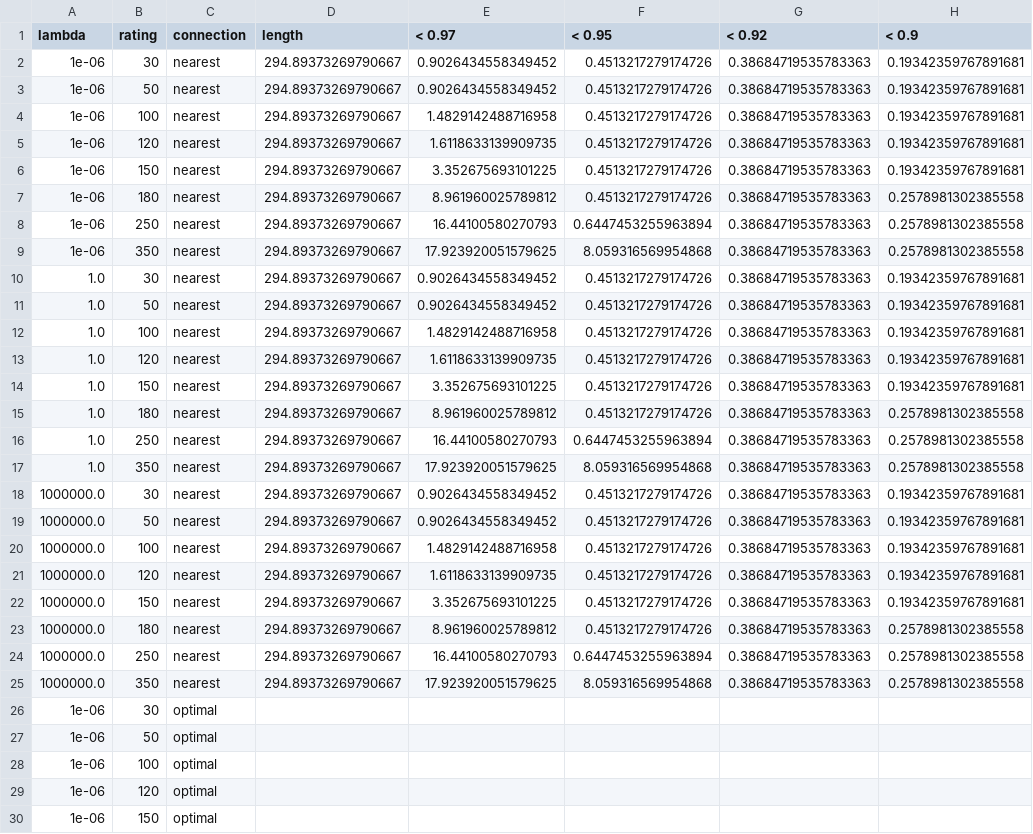
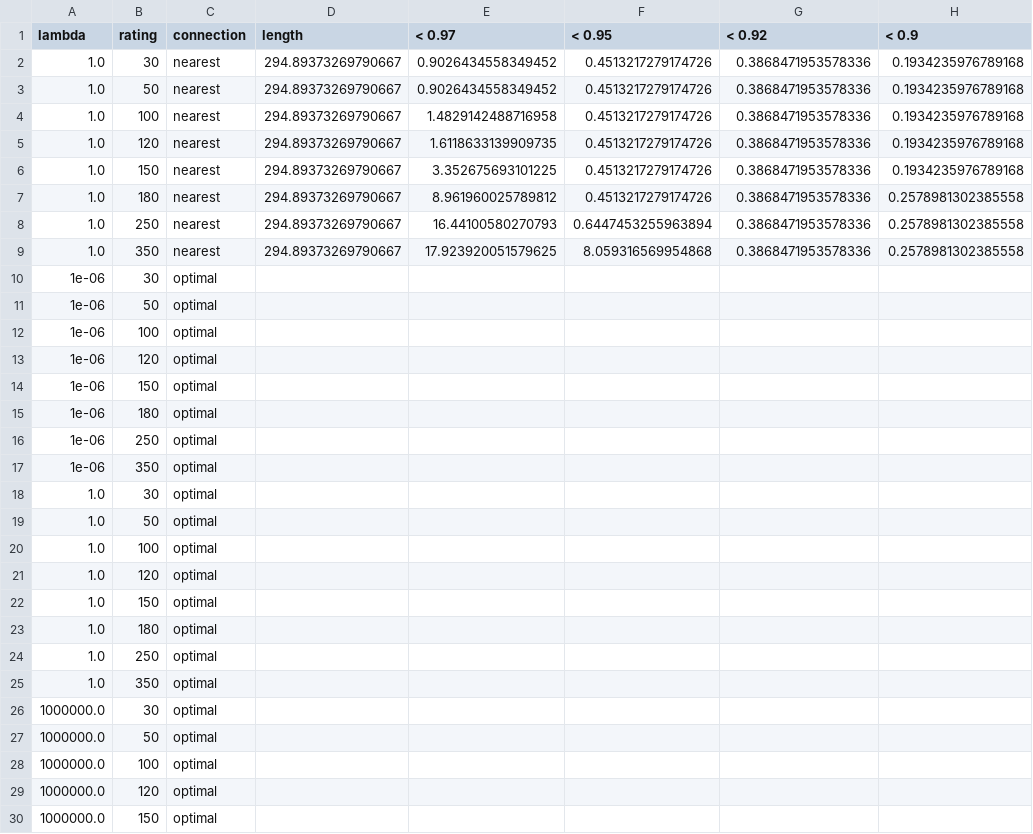
Before and after one commit to rounak-meyur/evcs-place, a CSV file: out/script/Area 8_summary.csv, drawn as a sheet; only a part is shown; the shorter side is filled out with more unchanged rows.

```diff
--- a/out/script/Area 8_summary.csv
+++ b/out/script/Area 8_summary.csv
@@ -1,26 +1,10 @@
 lambda,rating,connection,length,< 0.97,< 0.95,< 0.92,< 0.9
-1e-06,30,nearest,294.89373269790667,0.9026434558349452,0.4513217279174726,0.38684719535783363,0.19342359767891681
-1e-06,50,nearest,294.89373269790667,0.9026434558349452,0.4513217279174726,0.38684719535783363,0.19342359767891681
-1e-06,100,nearest,294.89373269790667,1.4829142488716958,0.4513217279174726,0.38684719535783363,0.19342359767891681
-1e-06,120,nearest,294.89373269790667,1.6118633139909735,0.4513217279174726,0.38684719535783363,0.19342359767891681
-1e-06,150,nearest,294.89373269790667,3.352675693101225,0.4513217279174726,0.38684719535783363,0.19342359767891681
-1e-06,180,nearest,294.89373269790667,8.961960025789812,0.4513217279174726,0.38684719535783363,0.2578981302385558
-1e-06,250,nearest,294.89373269790667,16.44100580270793,0.6447453255963894,0.38684719535783363,0.2578981302385558
-1e-06,350,nearest,294.89373269790667,17.923920051579625,8.059316569954868,0.38684719535783363,0.2578981302385558
-1.0,30,nearest,294.89373269790667,0.9026434558349452,0.4513217279174726,0.38684719535783363,0.19342359767891681
-1.0,50,nearest,294.89373269790667,0.9026434558349452,0.4513217279174726,0.38684719535783363,0.19342359767891681
-1.0,100,nearest,294.89373269790667,1.4829142488716958,0.4513217279174726,0.38684719535783363,0.19342359767891681
-1.0,120,nearest,294.89373269790667,1.6118633139909735,0.4513217279174726,0.38684719535783363,0.19342359767891681
-1.0,150,nearest,294.89373269790667,3.352675693101225,0.4513217279174726,0.38684719535783363,0.19342359767891681
-1.0,180,nearest,294.89373269790667,8.961960025789812,0.4513217279174726,0.38684719535783363,0.2578981302385558
-1.0,250,nearest,294.89373269790667,16.44100580270793,0.6447453255963894,0.38684719535783363,0.2578981302385558
-1.0,350,nearest,294.89373269790667,17.923920051579625,8.059316569954868,0.38684719535783363,0.2578981302385558
-1000000.0,30,nearest,294.89373269790667,0.9026434558349452,0.4513217279174726,0.38684719535783363,0.19342359767891681
-1000000.0,50,nearest,294.89373269790667,0.9026434558349452,0.4513217279174726,0.38684719535783363,0.19342359767891681
-1000000.0,100,nearest,294.89373269790667,1.4829142488716958,0.4513217279174726,0.38684719535783363,0.19342359767891681
-1000000.0,120,nearest,294.89373269790667,1.6118633139909735,0.4513217279174726,0.38684719535783363,0.19342359767891681
-1000000.0,150,nearest,294.89373269790667,3.352675693101225,0.4513217279174726,0.38684719535783363,0.19342359767891681
-1000000.0,180,nearest,294.89373269790667,8.961960025789812,0.4513217279174726,0.38684719535783363,0.2578981302385558
-1000000.0,250,nearest,294.89373269790667,16.44100580270793,0.6447453255963894,0.38684719535783363,0.2578981302385558
-1000000.0,350,nearest,294.89373269790667,17.923920051579625,8.059316569954868,0.38684719535783363,0.2578981302385558
+1.0,30,nearest,294.89373269790667,0.9026434558349452,0.4513217279174726,0.3868471953578336,0.1934235976789168
+1.0,50,nearest,294.89373269790667,0.9026434558349452,0.4513217279174726,0.3868471953578336,0.1934235976789168
+1.0,100,nearest,294.89373269790667,1.4829142488716958,0.4513217279174726,0.3868471953578336,0.1934235976789168
+1.0,120,nearest,294.89373269790667,1.6118633139909735,0.4513217279174726,0.3868471953578336,0.1934235976789168
+1.0,150,nearest,294.89373269790667,3.352675693101225,0.4513217279174726,0.3868471953578336,0.1934235976789168
+1.0,180,nearest,294.89373269790667,8.961960025789812,0.4513217279174726,0.3868471953578336,0.2578981302385558
+1.0,250,nearest,294.89373269790667,16.44100580270793,0.6447453255963894,0.3868471953578336,0.2578981302385558
+1.0,350,nearest,294.89373269790667,17.923920051579625,8.059316569954868,0.3868471953578336,0.2578981302385558
 1e-06,30,optimal,,,,,
```
Also changed, not shown: out/script/Area 12_summary.csv, out/script/Area 15_summary.csv, 14 other files.
